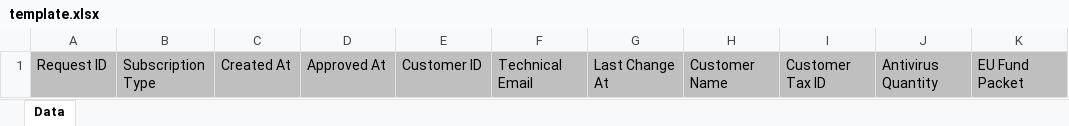
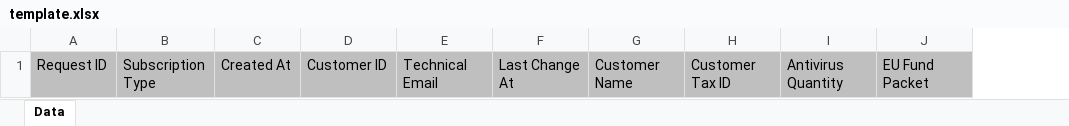
Before and after one commit to TelefonicaTC2Tech/yssb-devi-reports, an Excel workbook: reports/european_funds_requests/templates/xlsx/template.xlsx, sheet Data, drawn as a sheet; only a part is shown; values as stored, in another font and other column widths than the file's, no borders; the diff names each change by its address in the sheet, - before the commit and + after, or states it on an @@ line.

Commit message:
Remove approved date

```diff
--- a/reports/european_funds_requests/templates/xlsx/template.xlsx (sheet Data)
+++ b/reports/european_funds_requests/templates/xlsx/template.xlsx (sheet Data)
-column D, row 1: Approved At
```
Also changed, not shown: 1 other file.
